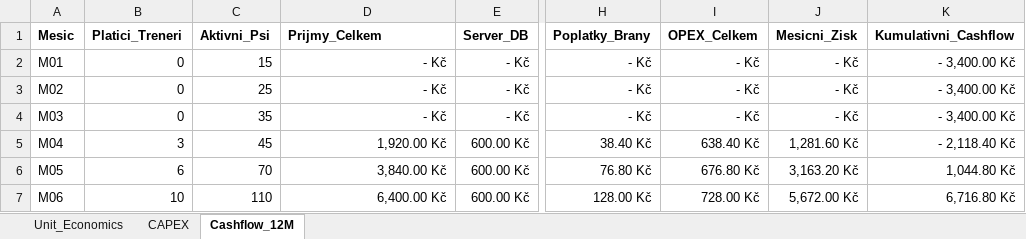
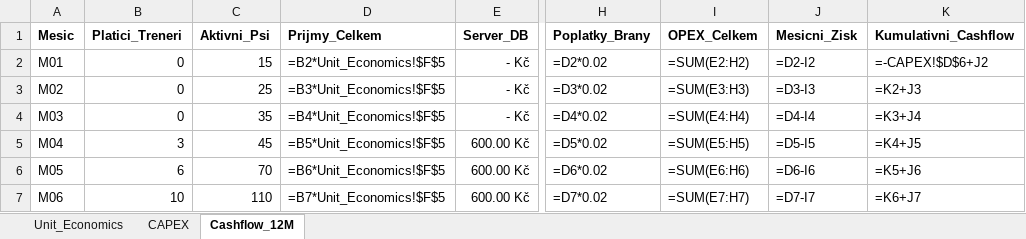
Before and after one commit to applifting-vsecourse/team-5, an Excel workbook: docs/vystupy/nakladova-struktura.xlsx, sheet Cashflow_12M, drawn as a sheet; only a part is shown, gaps mark what is left out; values as stored, in another font and other column widths than the file's, no borders; formulas without a stored value are shown as written; the diff covers the shown part only; the diff names each change by its address in the sheet, - before the commit and + after, or states it on an @@ line.

```diff
--- a/docs/vystupy/nakladova-struktura.xlsx (sheet Cashflow_12M)
+++ b/docs/vystupy/nakladova-struktura.xlsx (sheet Cashflow_12M)
-D2 (Prijmy_Celkem): - Kč
+D2 (Prijmy_Celkem): =B2*Unit_Economics!$F$5
-H2 (Poplatky_Brany): - Kč
+H2 (Poplatky_Brany): =D2*0.02
-I2 (OPEX_Celkem): - Kč
+I2 (OPEX_Celkem): =SUM(E2:H2)
-J2 (Mesicni_Zisk): - Kč
+J2 (Mesicni_Zisk): =D2-I2
-K2 (Kumulativni_Cashflow): - 3,400.00 Kč
+K2 (Kumulativni_Cashflow): =-CAPEX!$D$6+J2
-D3 (Prijmy_Celkem): - Kč
+D3 (Prijmy_Celkem): =B3*Unit_Economics!$F$5
-H3 (Poplatky_Brany): - Kč
+H3 (Poplatky_Brany): =D3*0.02
-I3 (OPEX_Celkem): - Kč
+I3 (OPEX_Celkem): =SUM(E3:H3)
-J3 (Mesicni_Zisk): - Kč
+J3 (Mesicni_Zisk): =D3-I3
-K3 (Kumulativni_Cashflow): - 3,400.00 Kč
+K3 (Kumulativni_Cashflow): =K2+J3
-D4 (Prijmy_Celkem): - Kč
+D4 (Prijmy_Celkem): =B4*Unit_Economics!$F$5
-H4 (Poplatky_Brany): - Kč
+H4 (Poplatky_Brany): =D4*0.02
-I4 (OPEX_Celkem): - Kč
+I4 (OPEX_Celkem): =SUM(E4:H4)
-J4 (Mesicni_Zisk): - Kč
+J4 (Mesicni_Zisk): =D4-I4
-K4 (Kumulativni_Cashflow): - 3,400.00 Kč
+K4 (Kumulativni_Cashflow): =K3+J4
-D5 (Prijmy_Celkem): 1,920.00 Kč
+D5 (Prijmy_Celkem): =B5*Unit_Economics!$F$5
-H5 (Poplatky_Brany): 38.40 Kč
+H5 (Poplatky_Brany): =D5*0.02
-I5 (OPEX_Celkem): 638.40 Kč
+I5 (OPEX_Celkem): =SUM(E5:H5)
-J5 (Mesicni_Zisk): 1,281.60 Kč
+J5 (Mesicni_Zisk): =D5-I5
-K5 (Kumulativni_Cashflow): - 2,118.40 Kč
+K5 (Kumulativni_Cashflow): =K4+J5
-D6 (Prijmy_Celkem): 3,840.00 Kč
+D6 (Prijmy_Celkem): =B6*Unit_Economics!$F$5
-H6 (Poplatky_Brany): 76.80 Kč
+H6 (Poplatky_Brany): =D6*0.02
-I6 (OPEX_Celkem): 676.80 Kč
+I6 (OPEX_Celkem): =SUM(E6:H6)
-J6 (Mesicni_Zisk): 3,163.20 Kč
+J6 (Mesicni_Zisk): =D6-I6
-K6 (Kumulativni_Cashflow): 1,044.80 Kč
+K6 (Kumulativni_Cashflow): =K5+J6
-D7 (Prijmy_Celkem): 6,400.00 Kč
+D7 (Prijmy_Celkem): =B7*Unit_Economics!$F$5
-H7 (Poplatky_Brany): 128.00 Kč
+H7 (Poplatky_Brany): =D7*0.02
-I7 (OPEX_Celkem): 728.00 Kč
+I7 (OPEX_Celkem): =SUM(E7:H7)
-J7 (Mesicni_Zisk): 5,672.00 Kč
+J7 (Mesicni_Zisk): =D7-I7
-K7 (Kumulativni_Cashflow): 6,716.80 Kč
+K7 (Kumulativni_Cashflow): =K6+J7
```
Also changed, not shown: 30 edited cells elsewhere in this sheet, sheet Unit_Economics, sheet CAPEX, 3 other files.
